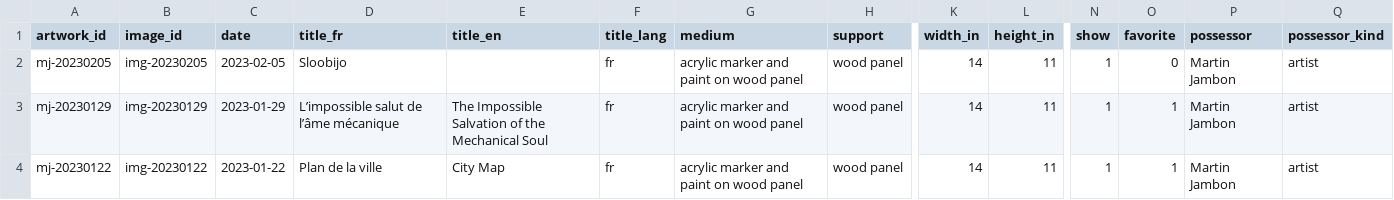
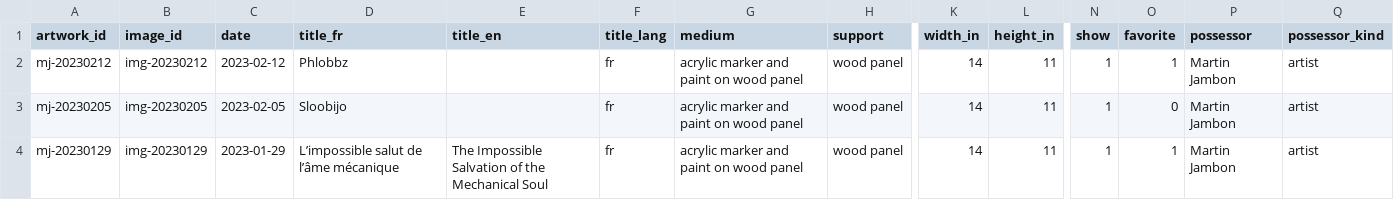
Before and after one commit to mjambon/blog, a CSV file: src/gallery/data.csv, drawn as a sheet; only a part is shown, gaps mark what is left out; the shorter side is filled out with more unchanged rows; rows hold the shown columns only; the diff names each change by its address in the sheet, - before the commit and + after, or states it on an @@ line.

```diff
--- a/src/gallery/data.csv
+++ b/src/gallery/data.csv
+row 2: mj-20230212 | img-20230212 | 2023-02-12 | Phlobbz |  | fr | acrylic marker and paint on wood panel | wood panel | 14 | 11 | 1 | 1 | Martin Jambon | artist
```
Also changed, not shown: 14 other files.
